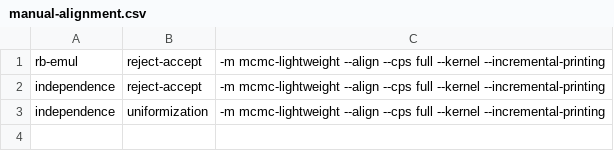
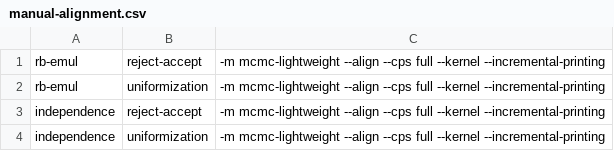
Before and after one commit to ErikDanielsson/nf-host-rep, a CSV file: run_specifications/manual-alignment.csv, drawn as a sheet.

```diff
--- a/run_specifications/manual-alignment.csv
+++ b/run_specifications/manual-alignment.csv
@@ -1,2 +1,3 @@
 rb-emul	reject-accept	-m mcmc-lightweight --align --cps full --kernel --incremental-printing
+rb-emul	uniformization	-m mcmc-lightweight --align --cps full --kernel --incremental-printing
 independence	reject-accept	-m mcmc-lightweight --align --cps full --kernel --incremental-printing
```
Also changed, not shown: 2 other files.
